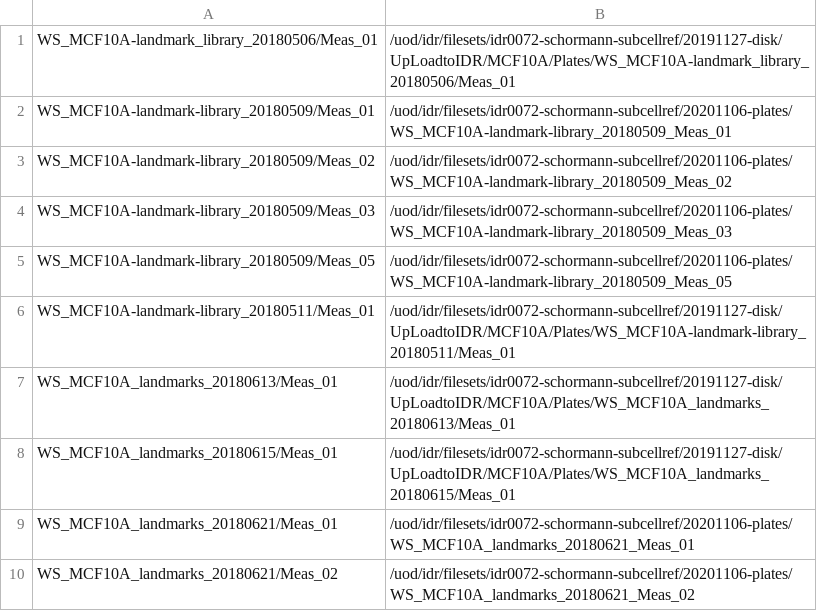
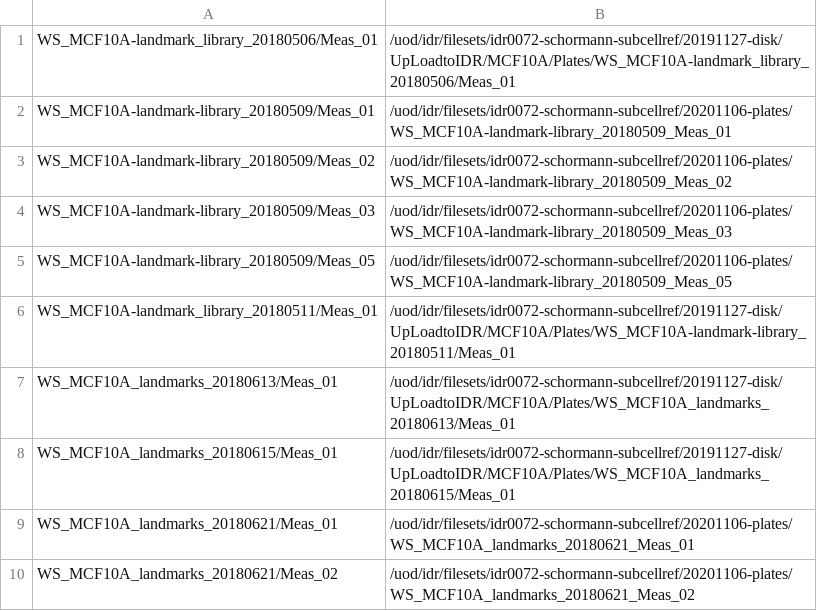
Before and after one commit to IDR/idr0072-schormann-subcellref, a TSV file: screenA/idr0072-screenA-plates.tsv, drawn as a sheet.

Commit message:
Unify plate name with annotation CSV

```diff
--- a/screenA/idr0072-screenA-plates.tsv
+++ b/screenA/idr0072-screenA-plates.tsv
@@ -5,3 +5,3 @@ WS_MCF10A-landmark-library_20180509/Meas_03	/uod/idr/filesets/idr0072-schormann-
 WS_MCF10A-landmark-library_20180509/Meas_05	/uod/idr/filesets/idr0072-schormann-subcellref/20201106-plates/WS_MCF10A-landmark-library_20180509_Meas_05
-WS_MCF10A-landmark-library_20180511/Meas_01	/uod/idr/filesets/idr0072-schormann-subcellref/20191127-disk/UpLoadtoIDR/MCF10A/Plates/WS_MCF10A-landmark-library_20180511/Meas_01
+WS_MCF10A-landmark_library_20180511/Meas_01	/uod/idr/filesets/idr0072-schormann-subcellref/20191127-disk/UpLoadtoIDR/MCF10A/Plates/WS_MCF10A-landmark-library_20180511/Meas_01
 WS_MCF10A_landmarks_20180613/Meas_01	/uod/idr/filesets/idr0072-schormann-subcellref/20191127-disk/UpLoadtoIDR/MCF10A/Plates/WS_MCF10A_landmarks_20180613/Meas_01
```
